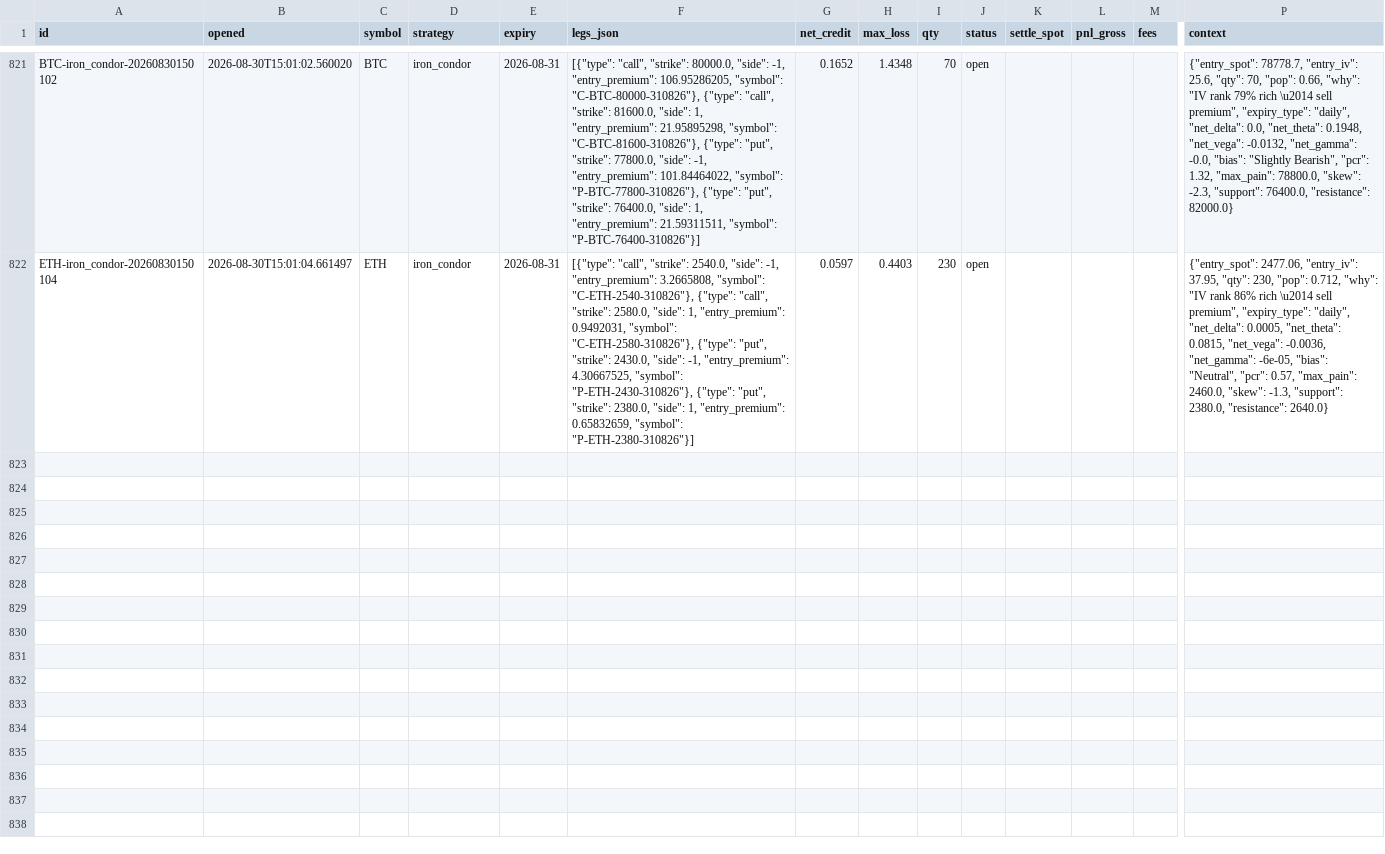
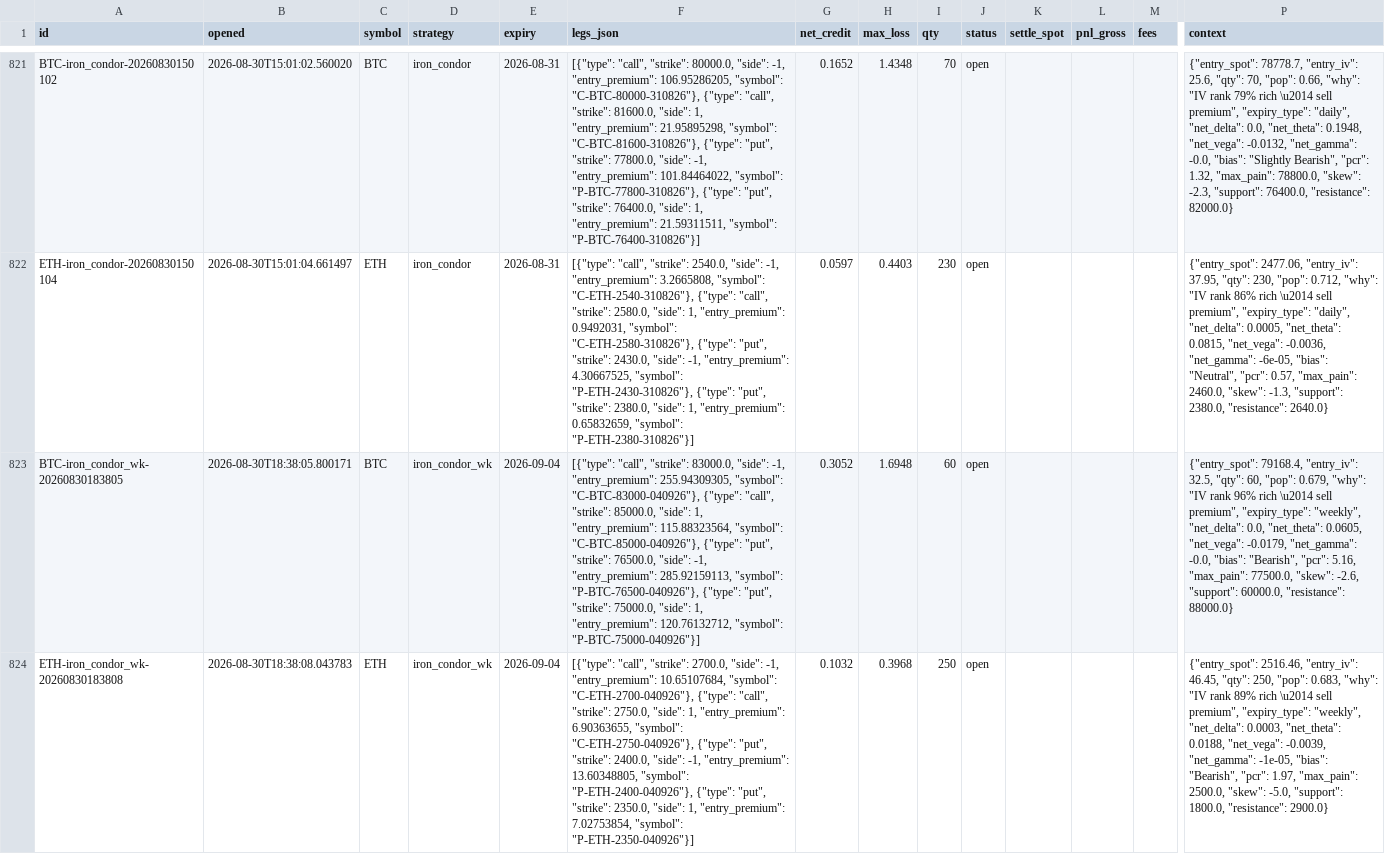
Before and after one commit to Ayushtambi2011/deltahedge-bot, a CSV file: data/paper_trades.csv, drawn as a sheet; only a part is shown, gaps mark what is left out; rows hold the shown columns only; the diff names each change by its address in the sheet, - before the commit and + after, or states it on an @@ line.

Commit message:
entry 2026-08-30T18:38:08Z

```diff
--- a/data/paper_trades.csv
+++ b/data/paper_trades.csv
+row 823: BTC-iron_condor_wk-20260830183805 | 2026-08-30T18:38:05.800171 | BTC | iron_condor_wk | 2026-09-04 | [{"type": "call", "strike": 83000.0, "side": -1, "entry_premium": 255.94309305, "symbol": "C-BTC-83000-040926"}, {"type": "call", "strike": 85000.0, "side": 1, "entry_premium": 115.88323564, "symbol": "C-BTC-85000-040926"}, {"type": "put", "strike": 76500.0, "side": -1, "entry_premium": 285.92159113, "symbol": "P-BTC-76500-040926"}, {"type": "put", "strike": 75000.0, "side": 1, "entry_premium": 120.76132712, "symbol": "P-BTC-75000-040926"}] | 0.3052 | 1.6948 | 60 | open |  |  |  | {"entry_spot": 79168.4, "entry_iv": 32.5, "qty": 60, "pop": 0.679, "why": "IV rank 96% rich \u2014 sell premium", "expiry_type": "weekly", "net_delta": 0.0, "net_theta": 0.0605, "net_vega": -0.0179, "net_gamma": -0.0, "bias": "Bearish", "pcr": 5.16, "max_pain": 77500.0, "skew": -2.6, "support": 60000.0, "resistance": 88000.0}
+row 824: ETH-iron_condor_wk-20260830183808 | 2026-08-30T18:38:08.043783 | ETH | iron_condor_wk | 2026-09-04 | [{"type": "call", "strike": 2700.0, "side": -1, "entry_premium": 10.65107684, "symbol": "C-ETH-2700-040926"}, {"type": "call", "strike": 2750.0, "side": 1, "entry_premium": 6.90363655, "symbol": "C-ETH-2750-040926"}, {"type": "put", "strike": 2400.0, "side": -1, "entry_premium": 13.60348805, "symbol": "P-ETH-2400-040926"}, {"type": "put", "strike": 2350.0, "side": 1, "entry_premium": 7.02753854, "symbol": "P-ETH-2350-040926"}] | 0.1032 | 0.3968 | 250 | open |  |  |  | {"entry_spot": 2516.46, "entry_iv": 46.45, "qty": 250, "pop": 0.683, "why": "IV rank 89% rich \u2014 sell premium", "expiry_type": "weekly", "net_delta": 0.0003, "net_theta": 0.0188, "net_vega": -0.0039, "net_gamma": -1e-05, "bias": "Bearish", "pcr": 1.97, "max_pain": 2500.0, "skew": -5.0, "support": 1800.0, "resistance": 2900.0}
```
Also changed, not shown: data/chains/BTC_2026-08-30.csv, data/chains/ETH_2026-08-30.csv, 1 other file.
